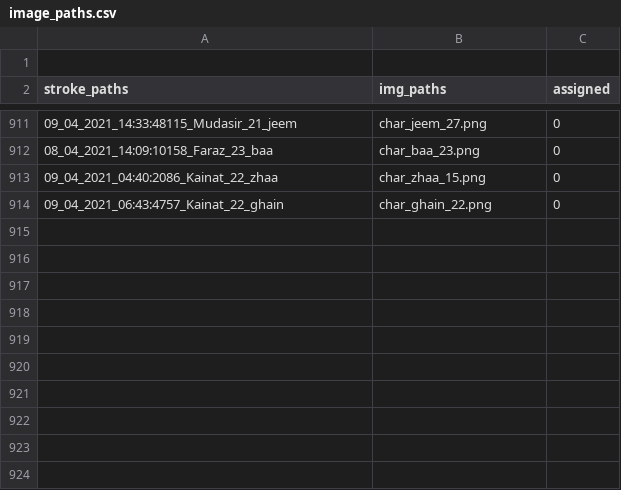
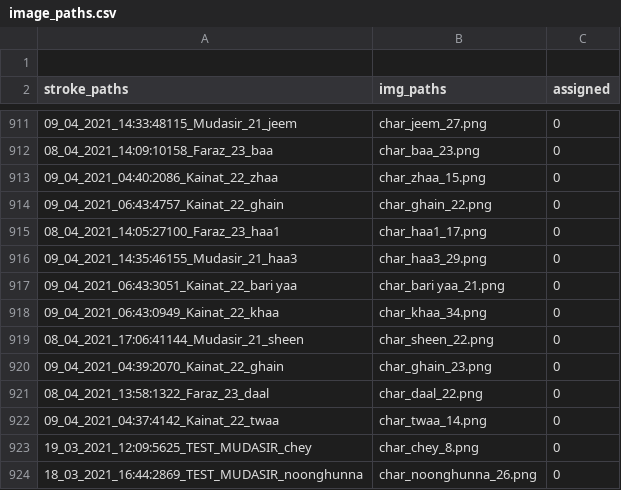
Before and after one commit to kaavish-ki-kavish/dataset_urdu_chars, a CSV file: image_paths.csv, drawn as a sheet; only a part is shown, gaps mark what is left out; the diff names each change by its address in the sheet, - before the commit and + after, or states it on an @@ line.

Commit message:
images and csv updated

```diff
--- a/image_paths.csv
+++ b/image_paths.csv
+row 915: 08_04_2021_14:05:27100_Faraz_23_haa1 | char_haa1_17.png | 0
+row 916: 09_04_2021_14:35:46155_Mudasir_21_haa3 | char_haa3_29.png | 0
+row 917: 09_04_2021_06:43:3051_Kainat_22_bari yaa | char_bari yaa_21.png | 0
+row 918: 09_04_2021_06:43:0949_Kainat_22_khaa | char_khaa_34.png | 0
+row 919: 08_04_2021_17:06:41144_Mudasir_21_sheen | char_sheen_22.png | 0
+row 920: 09_04_2021_04:39:2070_Kainat_22_ghain | char_ghain_23.png | 0
+row 921: 08_04_2021_13:58:1322_Faraz_23_daal | char_daal_22.png | 0
+row 922: 09_04_2021_04:37:4142_Kainat_22_twaa | char_twaa_14.png | 0
+row 923: 19_03_2021_12:09:5625_TEST_MUDASIR_chey | char_chey_8.png | 0
+row 924: 18_03_2021_16:44:2869_TEST_MUDASIR_noonghunna | char_noonghunna_26.png | 0
```
Also changed, not shown: 10 other files.
